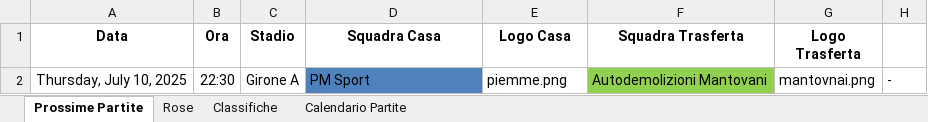
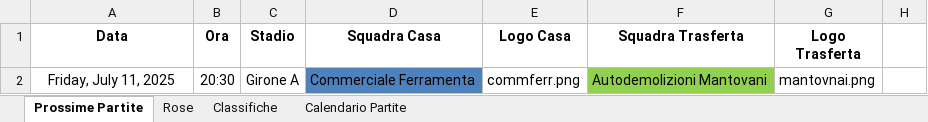
Before and after one commit to robertolibanora/FutRivals, an Excel workbook: DATITORNEO.xlsx, sheet Prossime Partite, drawn as a sheet; values as stored, in another font and other column widths than the file's, no borders; the diff names each change by its address in the sheet, - before the commit and + after, or states it on an @@ line.

```diff
--- a/DATITORNEO.xlsx (sheet Prossime Partite)
+++ b/DATITORNEO.xlsx (sheet Prossime Partite)
-A2 (Data): Thursday, July 10, 2025
+A2 (Data): Friday, July 11, 2025
-B2 (Ora): 22:30
+B2 (Ora): 20:30
-D2 (Squadra Casa): PM Sport
+D2 (Squadra Casa): Commerciale Ferramenta
-E2 (Logo Casa): piemme.png
+E2 (Logo Casa): commferr.png
-H2: -
+H2: (empty)
```
Also changed, not shown: sheet Classifiche, sheet Calendario Partite, sheet Rose, 1 other file.
